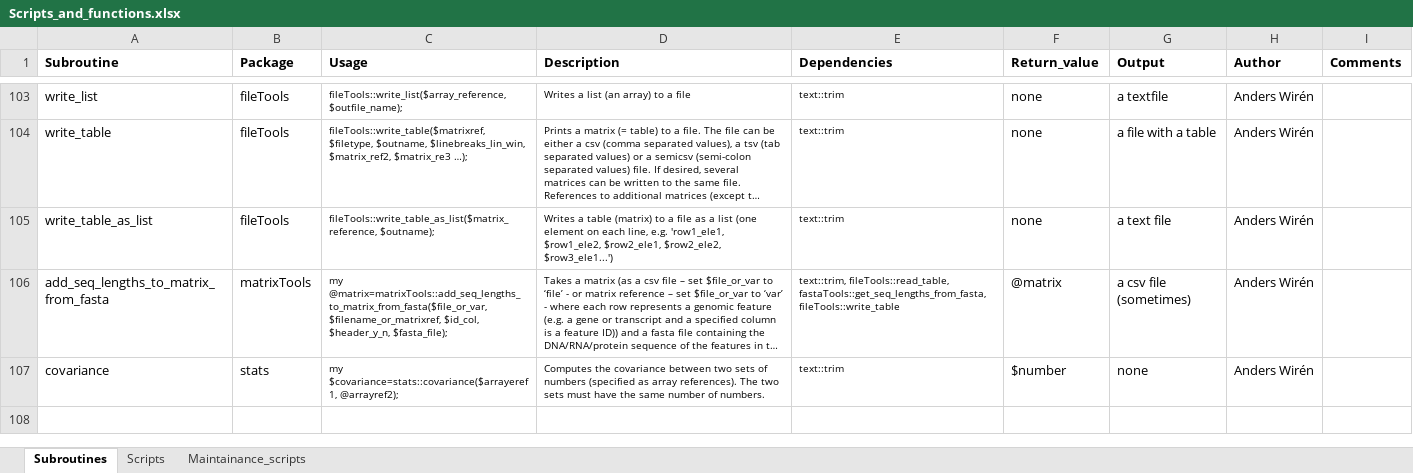
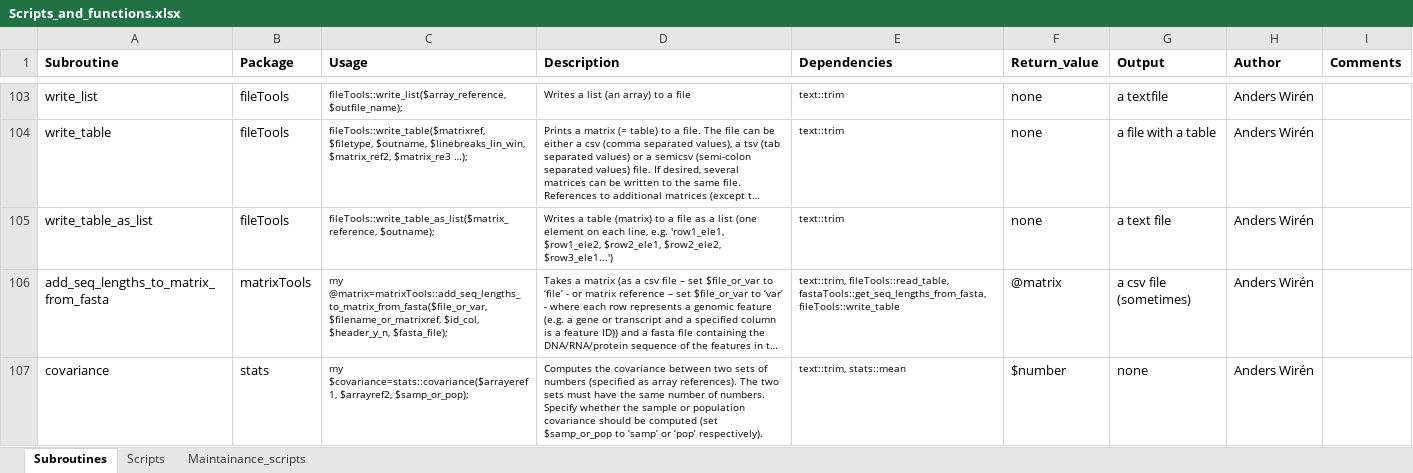
Before and after one commit to AndersWiren-333/Sample_scripts, an Excel workbook: Scripts_and_functions.xlsx, sheet Subroutines, drawn as a sheet; only a part is shown, gaps mark what is left out; long unchanged cells end in …; values as stored, in another font and other column widths than the file's, no borders; the diff covers the shown part only; the diff names each change by its address in the sheet, - before the commit and + after, or states it on an @@ line.

Commit message:
Updated entries for stats::covariance and stats::corr_coeff in Scripts_and_functions.xlsx

```diff
--- a/Scripts_and_functions.xlsx (sheet Subroutines)
+++ b/Scripts_and_functions.xlsx (sheet Subroutines)
-C107 (Usage): my $covariance=stats::covariance($arrayeref1, @arrayref2);
+C107 (Usage): my $covariance=stats::covariance($arrayeref1, $arrayref2, $samp_or_pop);
-D107 (Description): …of numbers.
+D107 (Description): …of numbers. Specify whether the sample or population covariance should be computed (set $samp_or_pop to ‘samp’ or ‘pop’ respectively).
-E107 (Dependencies): text::trim
+E107 (Dependencies): text::trim, stats::mean
```
Also changed, not shown: 1 added row and 1 edited cell elsewhere in this sheet.
